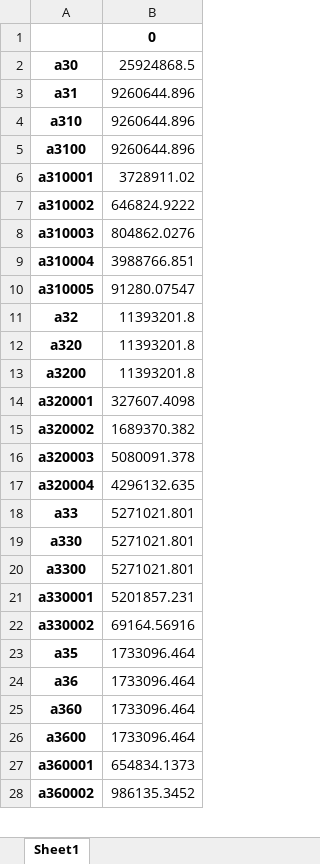
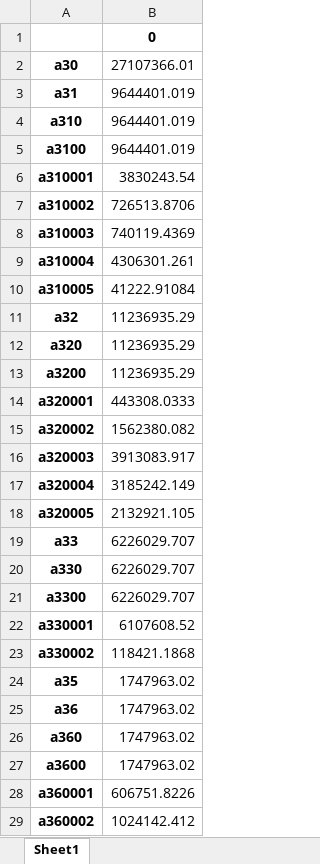
Before and after one commit to jakobsarthur/consumption_model_ch, an Excel workbook: dev/write_files/habe_totaldemands.xlsx, sheet Sheet1, drawn as a sheet; only a part is shown; values as stored, in another font and other column widths than the file's, no borders; addresses are those after the commit; the diff covers the shown part only; the diff names each change by its address in the sheet, - before the commit and + after, or states it on an @@ line.

```diff
--- a/dev/write_files/habe_totaldemands.xlsx (sheet Sheet1)
+++ b/dev/write_files/habe_totaldemands.xlsx (sheet Sheet1)
-B2: 25924868.5
+B2: 27107366.01
-B3:B5: 9260644.896
+B3:B5: 9644401.019
-B6: 3728911.02
+B6: 3830243.54
-B7: 646824.9222
+B7: 726513.8706
-B8: 804862.0276
+B8: 740119.4369
-B9: 3988766.851
+B9: 4306301.261
-B10: 91280.07547
+B10: 41222.91084
-B11:B13: 11393201.8
+B11:B13: 11236935.29
-B14: 327607.4098
+B14: 443308.0333
-B15: 1689370.382
+B15: 1562380.082
-B16: 5080091.378
+B16: 3913083.917
-B17: 4296132.635
+B17: 3185242.149
+row 18: a320005 | 2132921.105
-B19:B21: 5271021.801
+B19:B21: 6226029.707
-B22: 5201857.231
+B22: 6107608.52
-B23: 69164.56916
+B23: 118421.1868
-B24:B27: 1733096.464
+B24:B27: 1747963.02
-B28: 654834.1373
+B28: 606751.8226
-B29: 986135.3452
+B29: 1024142.412
```
Also changed, not shown: 20 added rows, 4 removed rows and 529 edited cells elsewhere in this sheet, dev/write_files/comparison_total_demands.xlsx, 23 other files.
